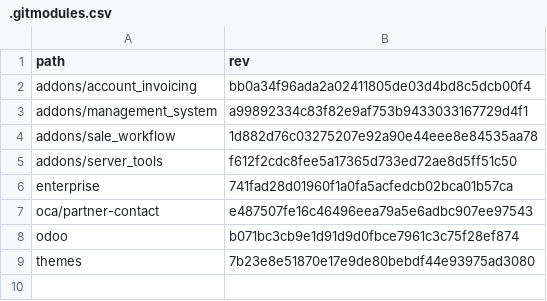
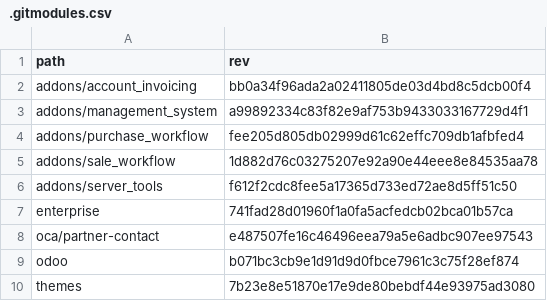
Before and after one commit to Mint-System/Odoo-Build, a CSV file: versions/19.0/.gitmodules.csv, drawn as a sheet; the diff names each change by its address in the sheet, - before the commit and + after, or states it on an @@ line.

Commit message:
feat(submodules): add purchase_workflow submodule and update submodule revisions

```diff
--- a/versions/19.0/.gitmodules.csv
+++ b/versions/19.0/.gitmodules.csv
+row 4: addons/purchase_workflow | fee205d805db02999d61c62effc709db1afbfed4
```
Also changed, not shown: 1 other file.
